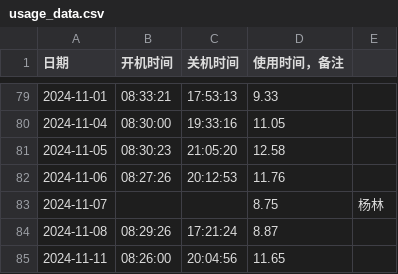
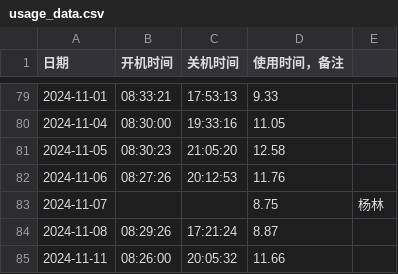
Before and after one commit to tilipinpin/workt, a CSV file: date/usage_data.csv, drawn as a sheet; only a part is shown, gaps mark what is left out.

Commit message:
更新计算机使用时间记录 - 2024-11-11

```diff
--- a/date/usage_data.csv
+++ b/date/usage_data.csv
@@ -84,2 +84,2 @@
 2024-11-08,08:29:26,17:21:24,8.87,
-2024-11-11,08:26:00,20:04:56,11.65,
+2024-11-11,08:26:00,20:05:32,11.66,
```
